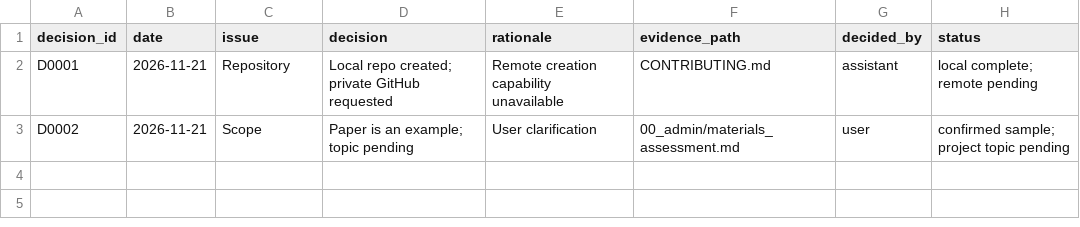
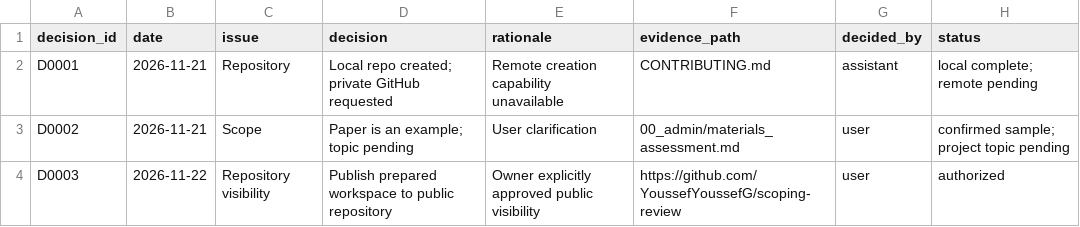
Before and after one commit to YoussefYoussefG/scoping-review, a CSV file: 00_admin/decisions.csv, drawn as a sheet.

Commit message:
Record public publication authorization and repository destination

```diff
--- a/00_admin/decisions.csv
+++ b/00_admin/decisions.csv
@@ -3 +3,2 @@ D0001,2026-11-21,Repository,Local repo created; private GitHub requested,Remote
 D0002,2026-11-21,Scope,Paper is an example; topic pending,User clarification,00_admin/materials_assessment.md,user,confirmed sample; project topic pending
+D0003,2026-11-22,Repository visibility,Publish prepared workspace to public repository,Owner explicitly approved public visibility,https://github.com/YoussefYoussefG/scoping-review,user,authorized
```
Also changed, not shown: 00_admin/tasks.csv, 3 other files.
